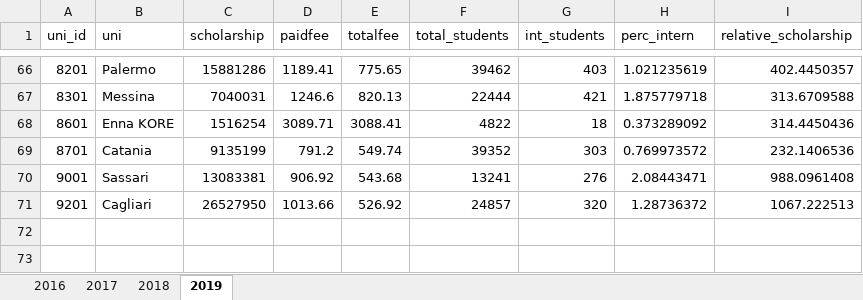
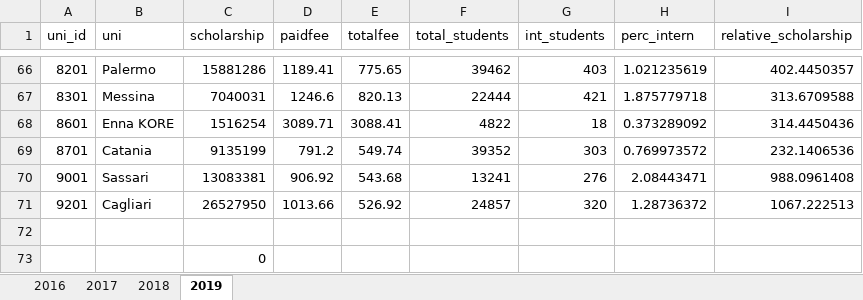
Before and after one commit to ManueleVeggi/initinere, an Excel workbook: temp_brainstorming/OADEfinalOutput.xlsx, sheet 2019, drawn as a sheet; only a part is shown, gaps mark what is left out; values as stored, in another font and other column widths than the file's, no borders; the diff names each change by its address in the sheet, - before the commit and + after, or states it on an @@ line.

```diff
--- a/temp_brainstorming/OADEfinalOutput.xlsx (sheet 2019)
+++ b/temp_brainstorming/OADEfinalOutput.xlsx (sheet 2019)
+row 72: (empty)
+row 73:  |  | 0
```
Also changed, not shown: sheet 2017, sheet 2018, sheet 2016, charts or pictures, 7 other files.
